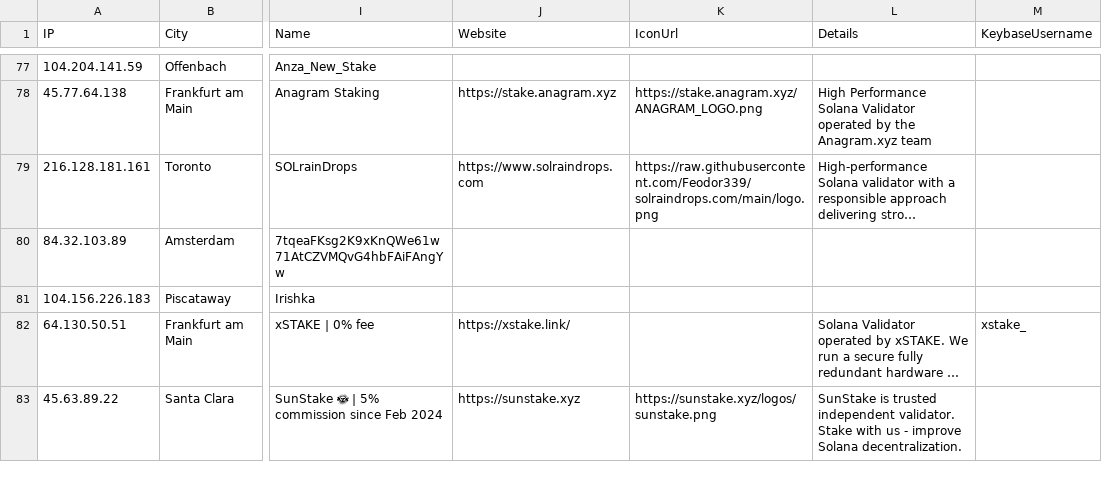
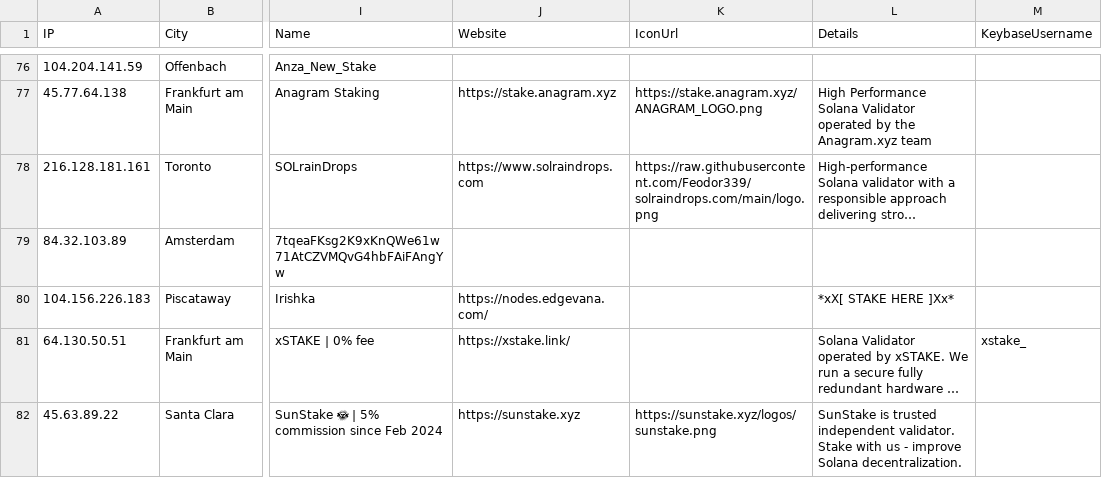
Before and after one commit to iGroza/Solana-Validator-IP-Geolocation, a CSV file: solana_validators.csv, drawn as a sheet; only a part is shown, gaps mark what is left out; long unchanged cells end in …; addresses are those after the commit; the diff covers the shown part only; the diff names each change by its address in the sheet, - before the commit and + after, or states it on an @@ line.

```diff
--- a/solana_validators.csv
+++ b/solana_validators.csv
-J80 (Website): (empty)
+J80 (Website): https://nodes.edgevana.com/
-L80 (Details): (empty)
+L80 (Details): *xX[ STAKE HERE ]Xx*
```
Also changed, not shown: 2 removed rows and 107 edited cells elsewhere in this file, 1 other file.
